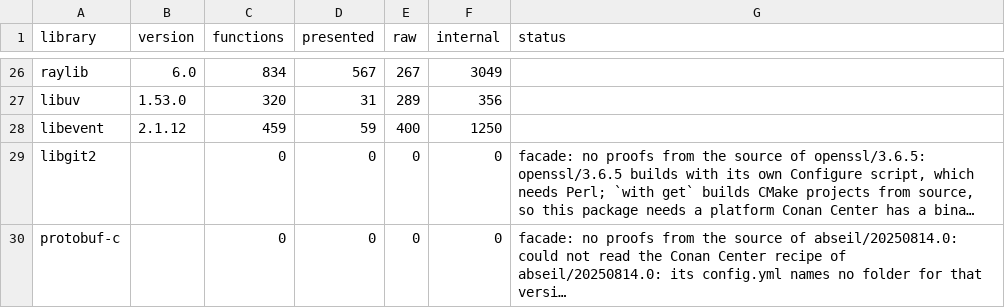
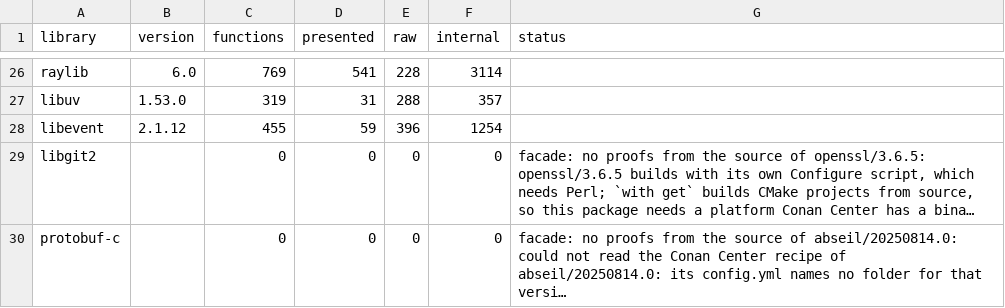
Before and after one commit to withlang-dev/with, a TSV file: docs/spec/toolchain/facade-coverage.tsv, drawn as a sheet; only a part is shown, gaps mark what is left out; long unchanged cells end in …; the diff covers the shown part only; the diff names each change by its address in the sheet, - before the commit and + after, or states it on an @@ line.

```diff
--- a/docs/spec/toolchain/facade-coverage.tsv
+++ b/docs/spec/toolchain/facade-coverage.tsv
-C26 (functions): 834
+C26 (functions): 769
-D26 (presented): 567
+D26 (presented): 541
-E26 (raw): 267
+E26 (raw): 228
-F26 (internal): 3049
+F26 (internal): 3114
-C27 (functions): 320
+C27 (functions): 319
-E27 (raw): 289
+E27 (raw): 288
-F27 (internal): 356
+F27 (internal): 357
-C28 (functions): 459
+C28 (functions): 455
-E28 (raw): 400
+E28 (raw): 396
-F28 (internal): 1250
+F28 (internal): 1254
```
Also changed, not shown: 32 edited cells elsewhere in this file, 1 other file.
